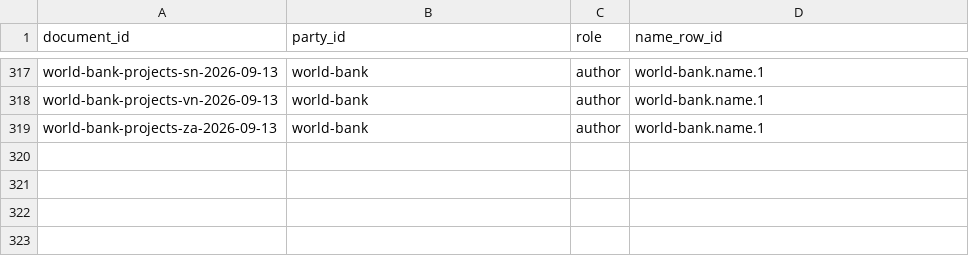
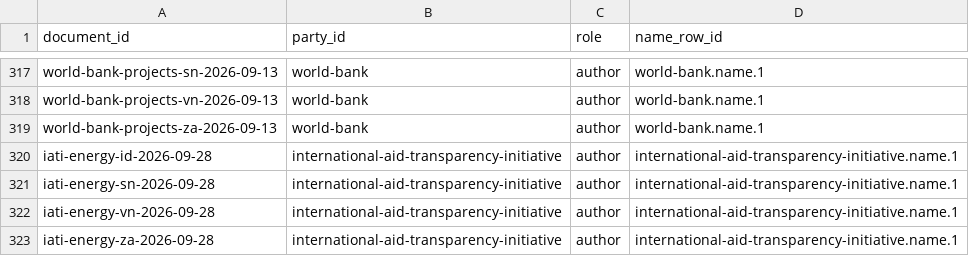
Before and after one commit to MinhHaDuong/climate-finance-het, a CSV file: data/jetp/document-publishers.csv, drawn as a sheet; only a part is shown, gaps mark what is left out.

```diff
--- a/data/jetp/document-publishers.csv
+++ b/data/jetp/document-publishers.csv
@@ -319 +319,5 @@ world-bank-projects-vn-2026-09-13,world-bank,author,world-bank.name.1
 world-bank-projects-za-2026-09-13,world-bank,author,world-bank.name.1
+iati-energy-id-2026-09-28,international-aid-transparency-initiative,author,international-aid-transparency-initiative.name.1
+iati-energy-sn-2026-09-28,international-aid-transparency-initiative,author,international-aid-transparency-initiative.name.1
+iati-energy-vn-2026-09-28,international-aid-transparency-initiative,author,international-aid-transparency-initiative.name.1
+iati-energy-za-2026-09-28,international-aid-transparency-initiative,author,international-aid-transparency-initiative.name.1
```
Also changed, not shown: data/jetp/documents.csv, data/jetp/line-field-specs.csv, 45 other files.
